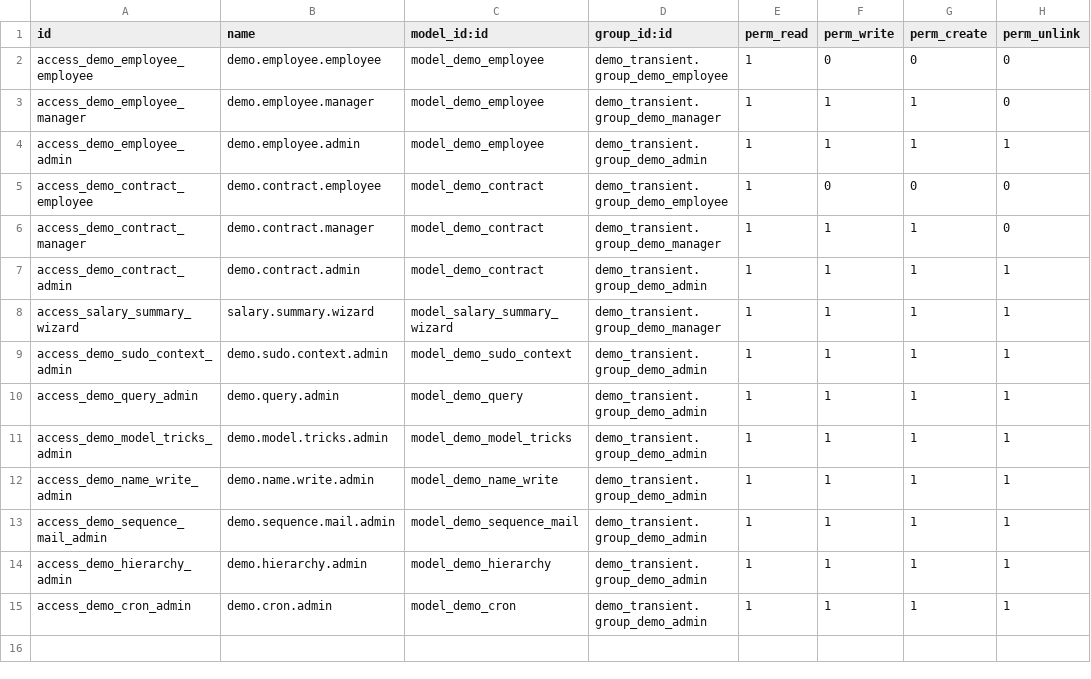
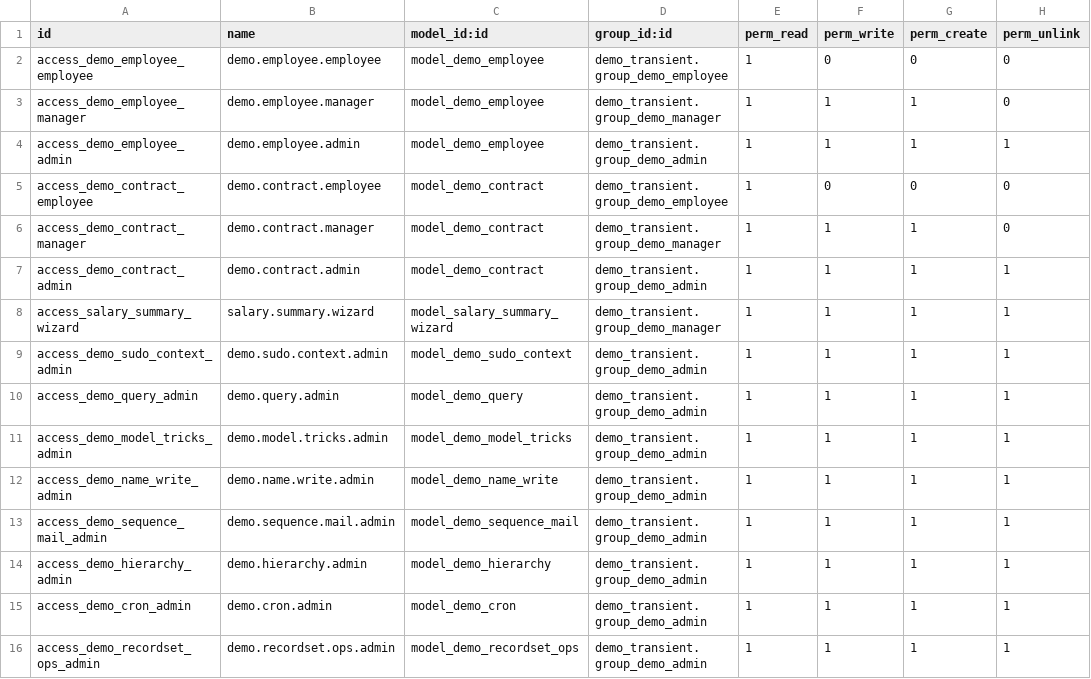
Before and after one commit to giodong34567/my-odoo, a CSV file: addons_custom/demo_transient/security/ir.model.access.csv, drawn as a sheet; the diff names each change by its address in the sheet, - before the commit and + after, or states it on an @@ line.

Commit message:
udpate demo

```diff
--- a/addons_custom/demo_transient/security/ir.model.access.csv
+++ b/addons_custom/demo_transient/security/ir.model.access.csv
+row 16: access_demo_recordset_ops_admin | demo.recordset.ops.admin | model_demo_recordset_ops | demo_transient.group_demo_admin | 1 | 1 | 1 | 1
```
Also changed, not shown: 3 other files.
